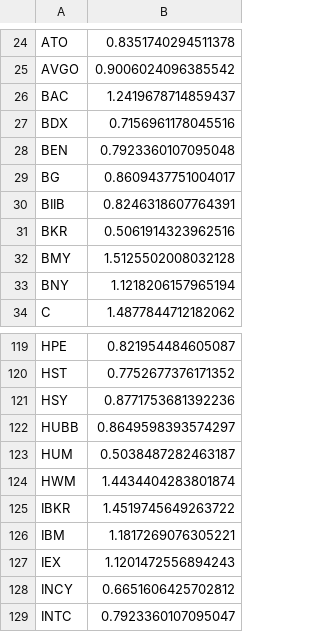
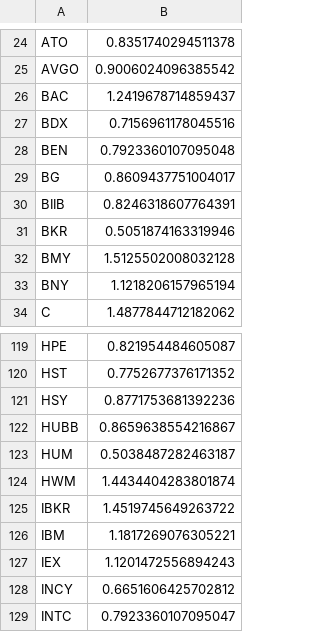
Before and after one commit to lakshya-aga/peripheral_trading_PMFG, a CSV file: outputs/scores_2026-06-04.csv, drawn as a sheet; only a part is shown, gaps mark what is left out.

```diff
--- a/outputs/scores_2026-06-04.csv
+++ b/outputs/scores_2026-06-04.csv
@@ -30,3 +30,3 @@ BG,0.8609437751004017
 BIIB,0.8246318607764391
-BKR,0.5061914323962516
+BKR,0.5051874163319946
 BMY,1.5125502008032128
@@ -121,3 +121,3 @@ HST,0.7752677376171352
 HSY,0.8771753681392236
-HUBB,0.8649598393574297
+HUBB,0.8659638554216867
 HUM,0.5038487282463187
```
